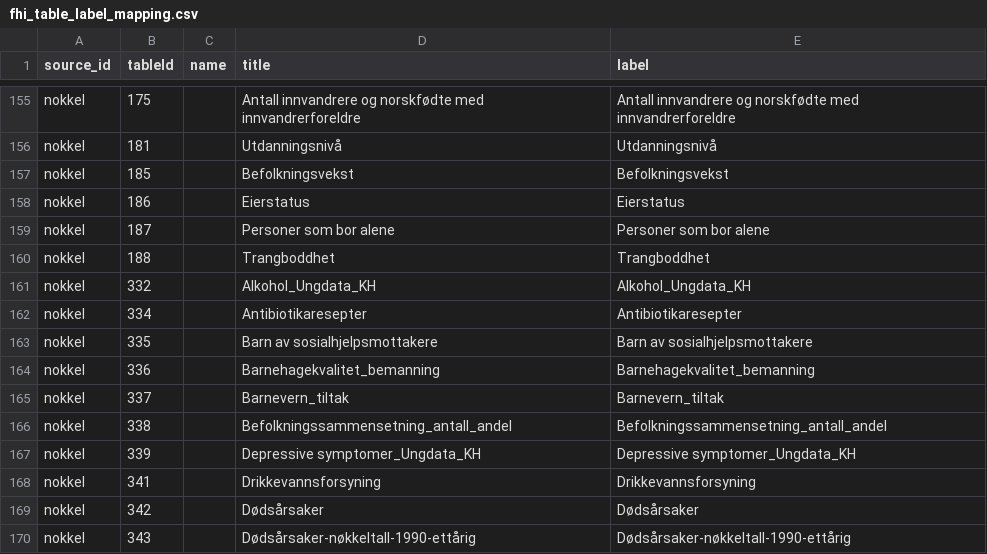
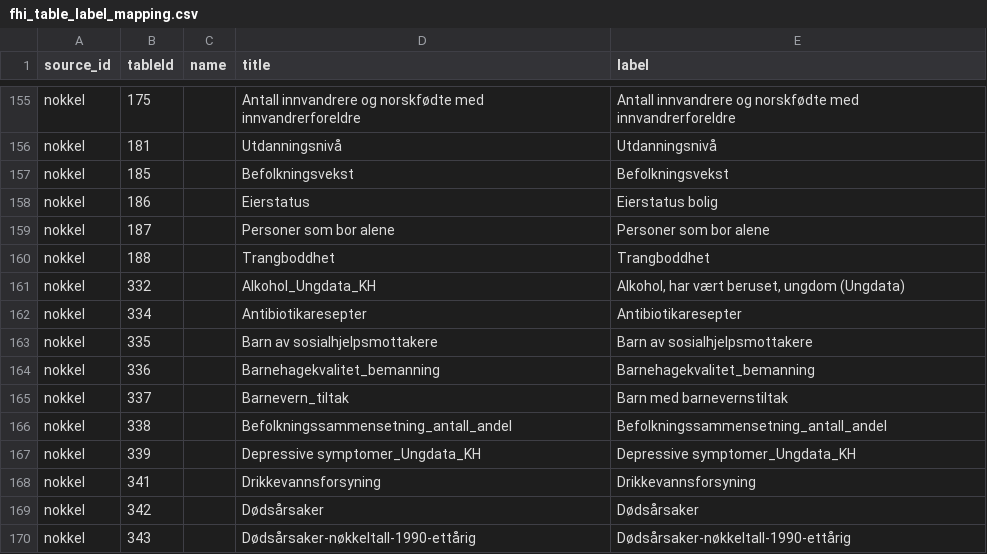
Before and after one commit to janhli/FHI-API-Query-Builder, a CSV file: fhi_table_label_mapping.csv, drawn as a sheet; only a part is shown, gaps mark what is left out.

Commit message:
Update labels in fhi_table_label_mapping.csv

```diff
--- a/fhi_table_label_mapping.csv
+++ b/fhi_table_label_mapping.csv
@@ -157,6 +157,6 @@
 "nokkel","185","","Befolkningsvekst","Befolkningsvekst"
-"nokkel","186","","Eierstatus","Eierstatus"
+"nokkel","186","","Eierstatus","Eierstatus bolig"
 "nokkel","187","","Personer som bor alene","Personer som bor alene"
 "nokkel","188","","Trangboddhet","Trangboddhet"
-"nokkel","332","","Alkohol_Ungdata_KH","Alkohol_Ungdata_KH"
+"nokkel","332","","Alkohol_Ungdata_KH","Alkohol, har vært beruset, ungdom (Ungdata)"
 "nokkel","334","","Antibiotikaresepter","Antibiotikaresepter"
@@ -164,3 +164,3 @@
 "nokkel","336","","Barnehagekvalitet_bemanning","Barnehagekvalitet_bemanning"
-"nokkel","337","","Barnevern_tiltak","Barnevern_tiltak"
+"nokkel","337","","Barnevern_tiltak","Barn med barnevernstiltak"
 "nokkel","338","","Befolkningssammensetning_antall_andel","Befolkningssammensetning_antall_andel"
```
